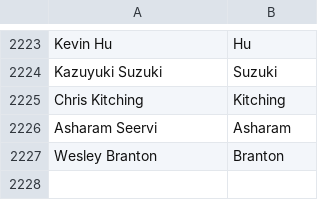
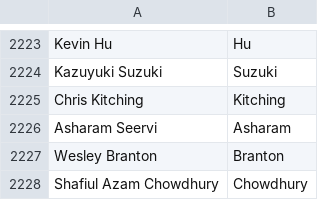
Before and after one commit to mozilla/community-data, a CSV file: names.csv, drawn as a sheet; only a part is shown, gaps mark what is left out; the diff names each change by its address in the sheet, - before the commit and + after, or states it on an @@ line.

Commit message:
Shafiul Azam Chowdhury <ishafiul@gmail.com>: "MDN article localization, Mozilla Rep, event organization"

```diff
--- a/names.csv
+++ b/names.csv
+row 2228: Shafiul Azam Chowdhury | Chowdhury
```
Also changed, not shown: 1 other file.
